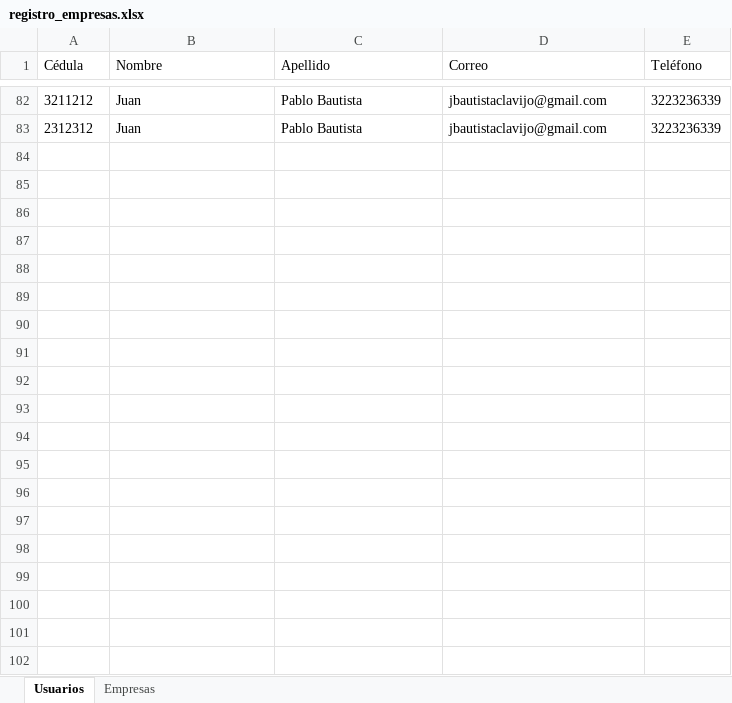
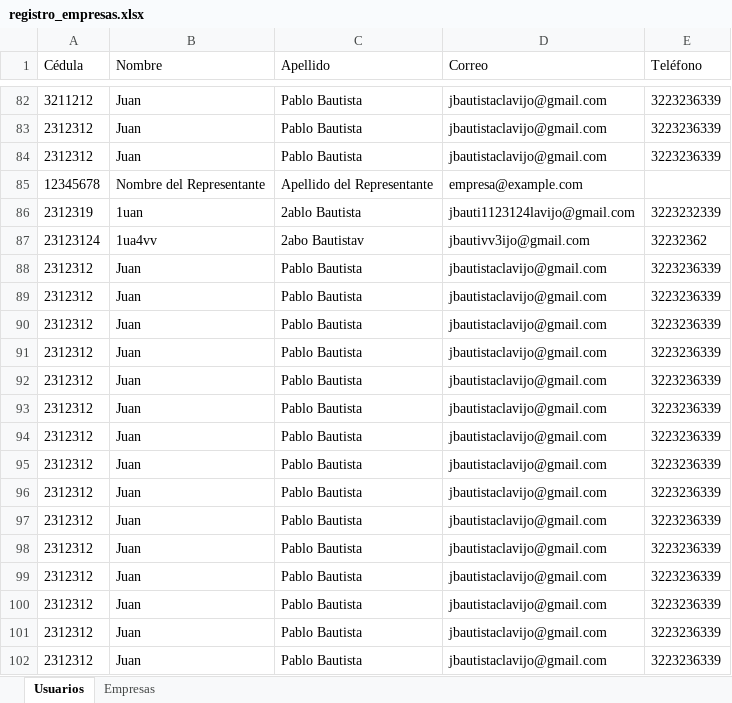
Before and after one commit to JuanBau514/E-commerce-inaldulce, an Excel workbook: registro_empresas.xlsx, sheet Usuarios, drawn as a sheet; only a part is shown, gaps mark what is left out; values as stored, in another font and other column widths than the file's, no borders; the diff covers the shown part only; the diff names each change by its address in the sheet, - before the commit and + after, or states it on an @@ line.

Commit message:
Metodo Get para las empresas

```diff
--- a/registro_empresas.xlsx (sheet Usuarios)
+++ b/registro_empresas.xlsx (sheet Usuarios)
+row 84: 2312312 | Juan | Pablo Bautista | jbautistaclavijo@gmail.com | 3223236339
+row 85: 12345678 | Nombre del Representante | Apellido del Representante | empresa@example.com
+row 86: 2312319 | 1uan | 2ablo Bautista | jbauti1123124lavijo@gmail.com | 3223232339
+row 87: 23123124 | 1ua4vv | 2abo Bautistav | jbautivv3ijo@gmail.com | 32232362
+row 88: 2312312 | Juan | Pablo Bautista | jbautistaclavijo@gmail.com | 3223236339
+row 89: 2312312 | Juan | Pablo Bautista | jbautistaclavijo@gmail.com | 3223236339
+row 90: 2312312 | Juan | Pablo Bautista | jbautistaclavijo@gmail.com | 3223236339
+row 91: 2312312 | Juan | Pablo Bautista | jbautistaclavijo@gmail.com | 3223236339
+row 92: 2312312 | Juan | Pablo Bautista | jbautistaclavijo@gmail.com | 3223236339
+row 93: 2312312 | Juan | Pablo Bautista | jbautistaclavijo@gmail.com | 3223236339
+row 94: 2312312 | Juan | Pablo Bautista | jbautistaclavijo@gmail.com | 3223236339
+row 95: 2312312 | Juan | Pablo Bautista | jbautistaclavijo@gmail.com | 3223236339
+row 96: 2312312 | Juan | Pablo Bautista | jbautistaclavijo@gmail.com | 3223236339
+row 97: 2312312 | Juan | Pablo Bautista | jbautistaclavijo@gmail.com | 3223236339
+row 98: 2312312 | Juan | Pablo Bautista | jbautistaclavijo@gmail.com | 3223236339
+row 99: 2312312 | Juan | Pablo Bautista | jbautistaclavijo@gmail.com | 3223236339
+row 100: 2312312 | Juan | Pablo Bautista | jbautistaclavijo@gmail.com | 3223236339
+row 101: 2312312 | Juan | Pablo Bautista | jbautistaclavijo@gmail.com | 3223236339
+row 102: 2312312 | Juan | Pablo Bautista | jbautistaclavijo@gmail.com | 3223236339
```
Also changed, not shown: 45 added rows elsewhere in this sheet, sheet Empresas, 4 other files.
